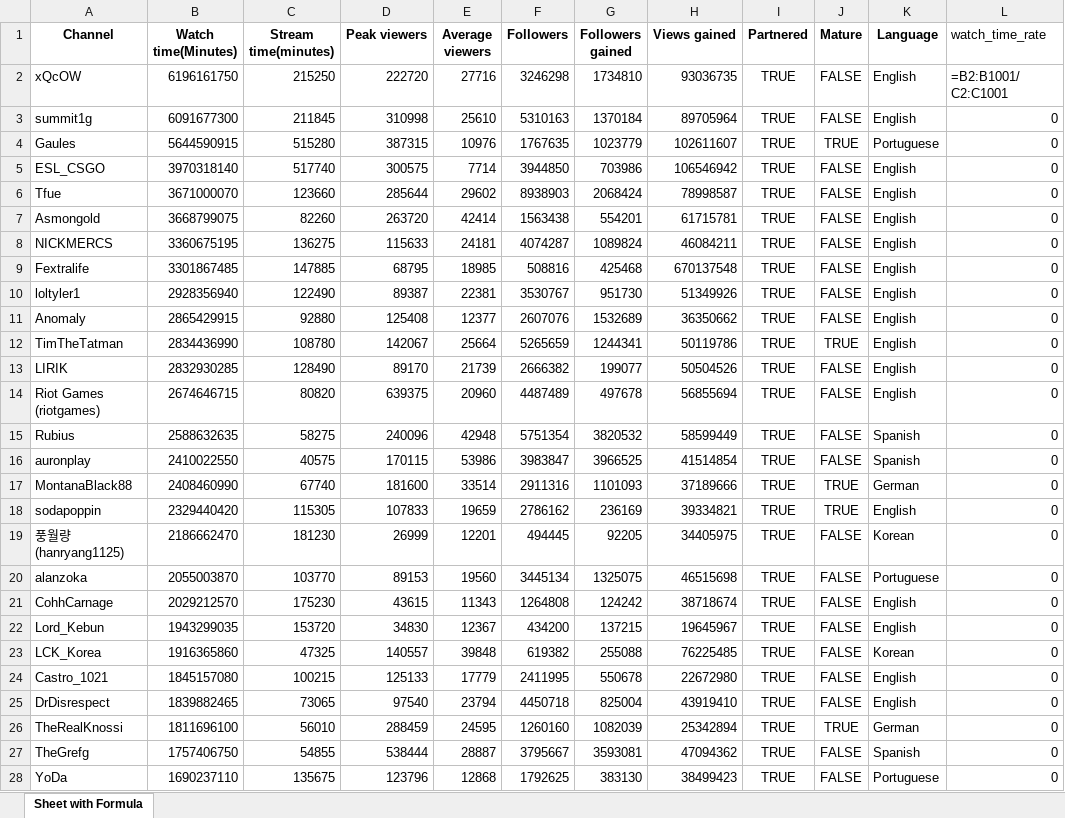
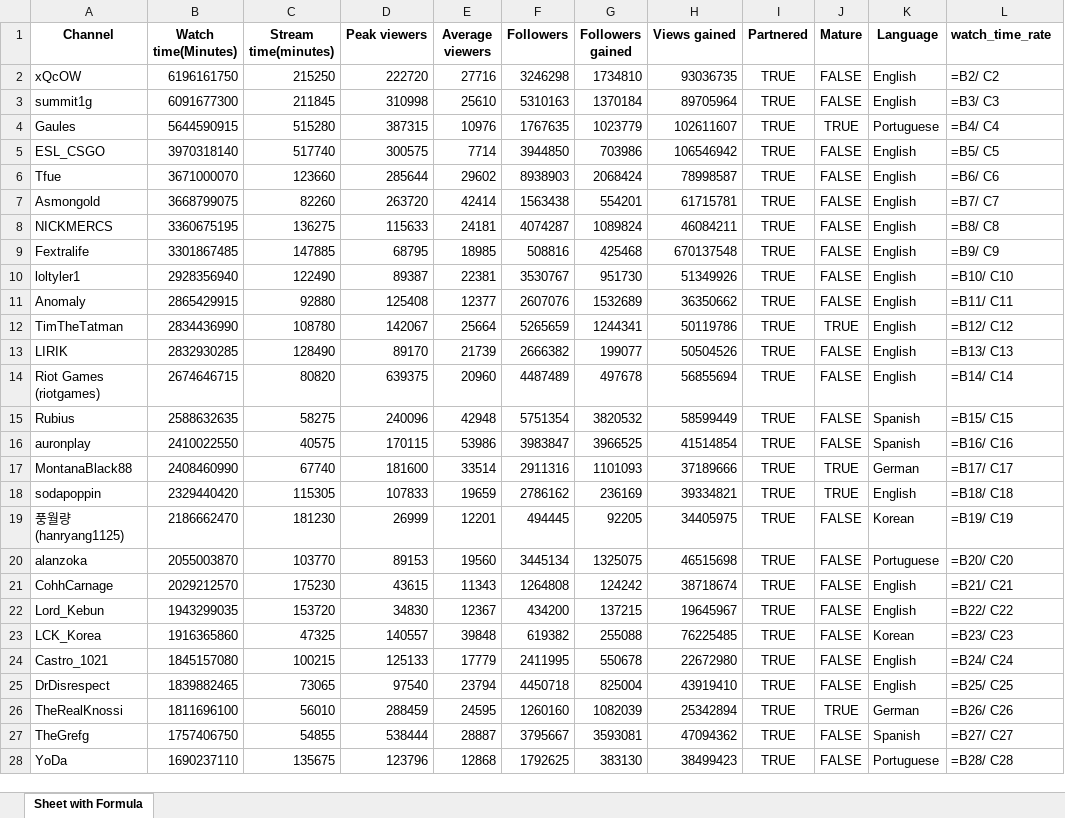
Before and after one commit to FelipeMezzarana/data_viz_article, an Excel workbook: python_plus_excel/Twitch Streamers.xlsx, sheet Sheet with Formula, drawn as a sheet; only a part is shown; values as stored, in another font and other column widths than the file's, no borders; formulas are shown in place of their values; the diff covers the shown part only; the diff names each change by its address in the sheet, - before the commit and + after, or states it on an @@ line.

Commit message:
Add formulas guide

```diff
--- a/python_plus_excel/Twitch Streamers.xlsx (sheet Sheet with Formula)
+++ b/python_plus_excel/Twitch Streamers.xlsx (sheet Sheet with Formula)
-L1 bold: off
+L1 bold: on
-L2 (watch_time_rate): =B2:B1001/ C2:C1001
+L2 (watch_time_rate): =B2/ C2
-L3 (watch_time_rate): 0
+L3 (watch_time_rate): =B3/ C3
-L4 (watch_time_rate): 0
+L4 (watch_time_rate): =B4/ C4
-L5 (watch_time_rate): 0
+L5 (watch_time_rate): =B5/ C5
-L6 (watch_time_rate): 0
+L6 (watch_time_rate): =B6/ C6
-L7 (watch_time_rate): 0
+L7 (watch_time_rate): =B7/ C7
-L8 (watch_time_rate): 0
+L8 (watch_time_rate): =B8/ C8
-L9 (watch_time_rate): 0
+L9 (watch_time_rate): =B9/ C9
-L10 (watch_time_rate): 0
+L10 (watch_time_rate): =B10/ C10
-L11 (watch_time_rate): 0
+L11 (watch_time_rate): =B11/ C11
-L12 (watch_time_rate): 0
+L12 (watch_time_rate): =B12/ C12
-L13 (watch_time_rate): 0
+L13 (watch_time_rate): =B13/ C13
-L14 (watch_time_rate): 0
+L14 (watch_time_rate): =B14/ C14
-L15 (watch_time_rate): 0
+L15 (watch_time_rate): =B15/ C15
-L16 (watch_time_rate): 0
+L16 (watch_time_rate): =B16/ C16
-L17 (watch_time_rate): 0
+L17 (watch_time_rate): =B17/ C17
-L18 (watch_time_rate): 0
+L18 (watch_time_rate): =B18/ C18
-L19 (watch_time_rate): 0
+L19 (watch_time_rate): =B19/ C19
-L20 (watch_time_rate): 0
+L20 (watch_time_rate): =B20/ C20
-L21 (watch_time_rate): 0
+L21 (watch_time_rate): =B21/ C21
-L22 (watch_time_rate): 0
+L22 (watch_time_rate): =B22/ C22
-L23 (watch_time_rate): 0
+L23 (watch_time_rate): =B23/ C23
-L24 (watch_time_rate): 0
+L24 (watch_time_rate): =B24/ C24
-L25 (watch_time_rate): 0
+L25 (watch_time_rate): =B25/ C25
-L26 (watch_time_rate): 0
+L26 (watch_time_rate): =B26/ C26
-L27 (watch_time_rate): 0
+L27 (watch_time_rate): =B27/ C27
-L28 (watch_time_rate): 0
+L28 (watch_time_rate): =B28/ C28
```
Also changed, not shown: 973 edited cells elsewhere in this sheet, 1 other file.
